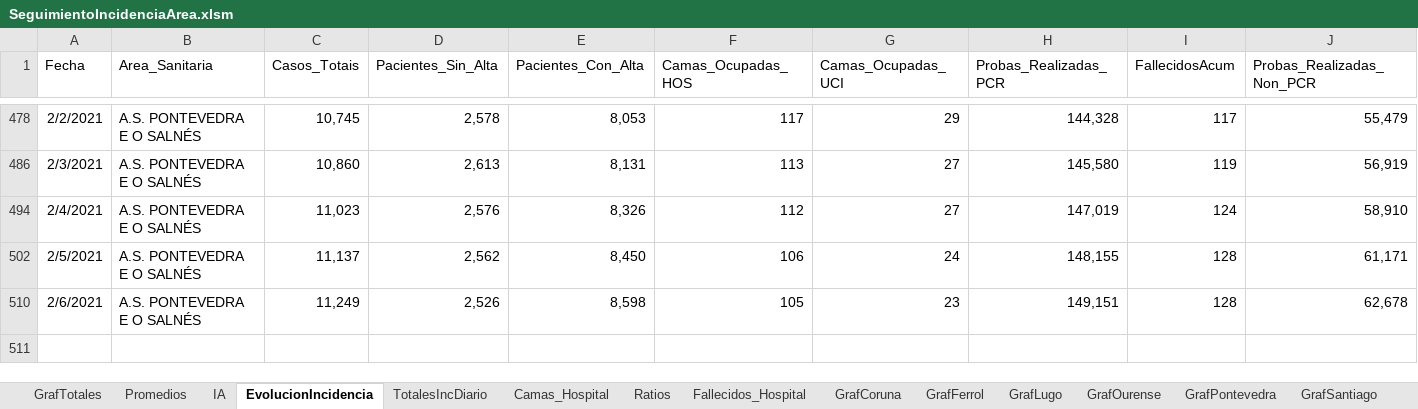
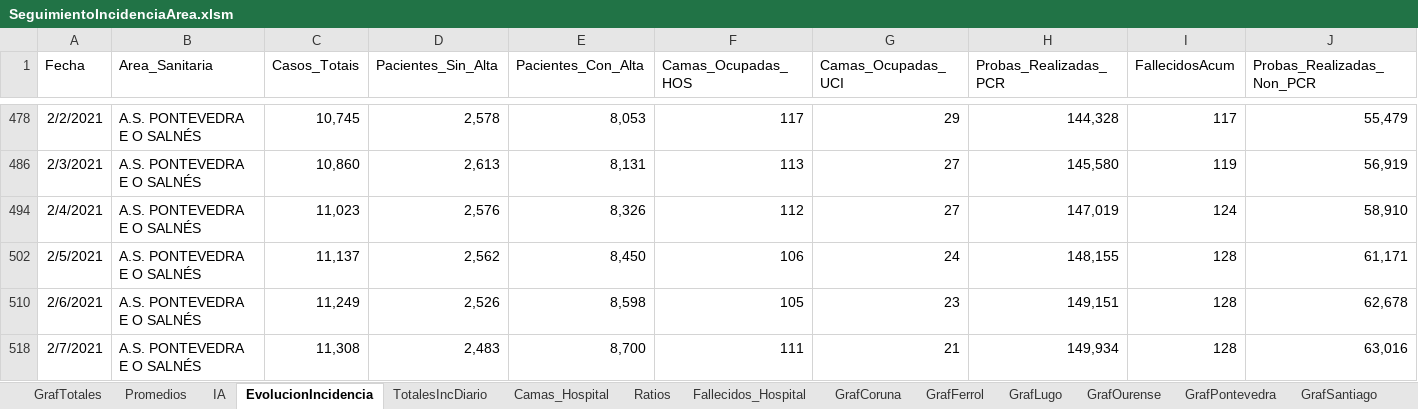
Before and after one commit to NiSanRo/Datos_Covid_Portal_Sergas, an Excel workbook: SeguimientoIncidenciaArea.xlsm, sheet EvolucionIncidencia, drawn as a sheet; only a part is shown, gaps mark what is left out; values as stored, in another font and other column widths than the file's, no borders; table styles not drawn; rows hold the shown columns only; the diff names each change by its address in the sheet, - before the commit and + after, or states it on an @@ line.

```diff
--- a/SeguimientoIncidenciaArea.xlsm (sheet EvolucionIncidencia)
+++ b/SeguimientoIncidenciaArea.xlsm (sheet EvolucionIncidencia)
+row 518: 2/7/2021 | A.S. PONTEVEDRA E O SALNÉS | 11,308 | 2,483 | 8,700 | 111 | 21 | 149,934 | 128 | 63,016
```
Also changed, not shown: sheet HistoricoCifrasTotales, sheet Fallecidos_Hospital, sheet Promedios, sheet SeguimientoFerrol, sheet SeguimientoPontevedra, sheet SeguimientoLugo, 15 more sheets, hidden cells, charts or pictures, 7 other files.
